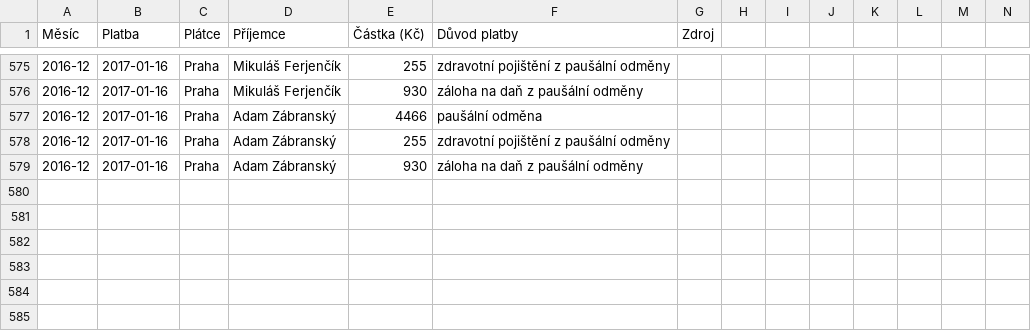
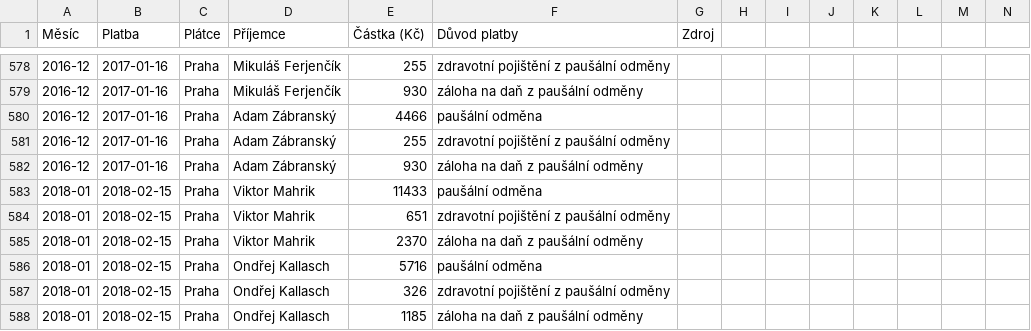
Before and after one commit to pirati-cz/KlubPraha, a CSV file: odmeny/odmeny.csv, drawn as a sheet; only a part is shown, gaps mark what is left out; the diff covers the shown part only; the diff names each change by its address in the sheet, - before the commit and + after, or states it on an @@ line.

Commit message:
alespoň únor, další data dodám

```diff
--- a/odmeny/odmeny.csv
+++ b/odmeny/odmeny.csv
+row 583: 2018-01 | 2018-02-15 | Praha | Viktor Mahrik | 11433 | paušální odměna
+row 584: 2018-01 | 2018-02-15 | Praha | Viktor Mahrik | 651 | zdravotní pojištění z paušální odměny
+row 585: 2018-01 | 2018-02-15 | Praha | Viktor Mahrik | 2370 | záloha na daň z paušální odměny
+row 586: 2018-01 | 2018-02-15 | Praha | Ondřej Kallasch | 5716 | paušální odměna
+row 587: 2018-01 | 2018-02-15 | Praha | Ondřej Kallasch | 326 | zdravotní pojištění z paušální odměny
+row 588: 2018-01 | 2018-02-15 | Praha | Ondřej Kallasch | 1185 | záloha na daň z paušální odměny
```
Also changed, not shown: 9 added rows and 21 edited cells elsewhere in this file.
